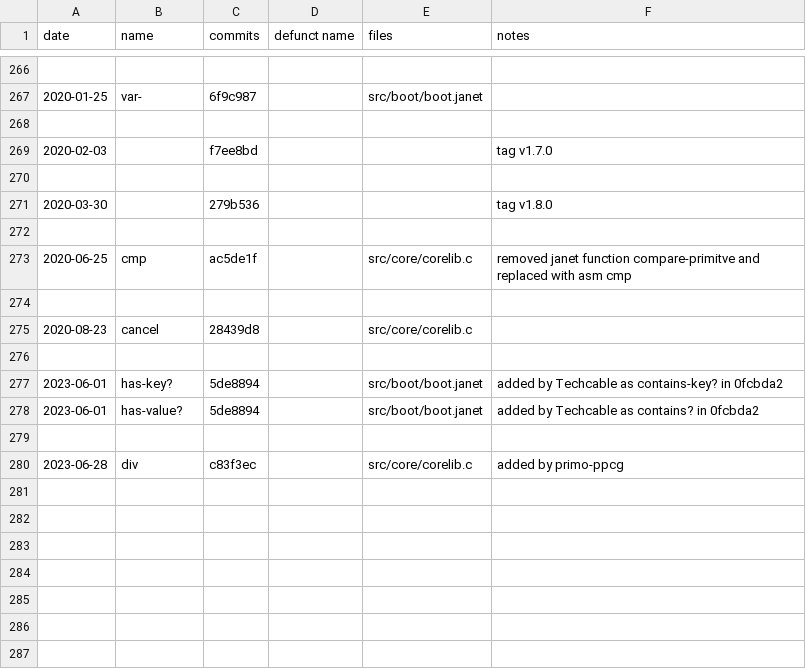
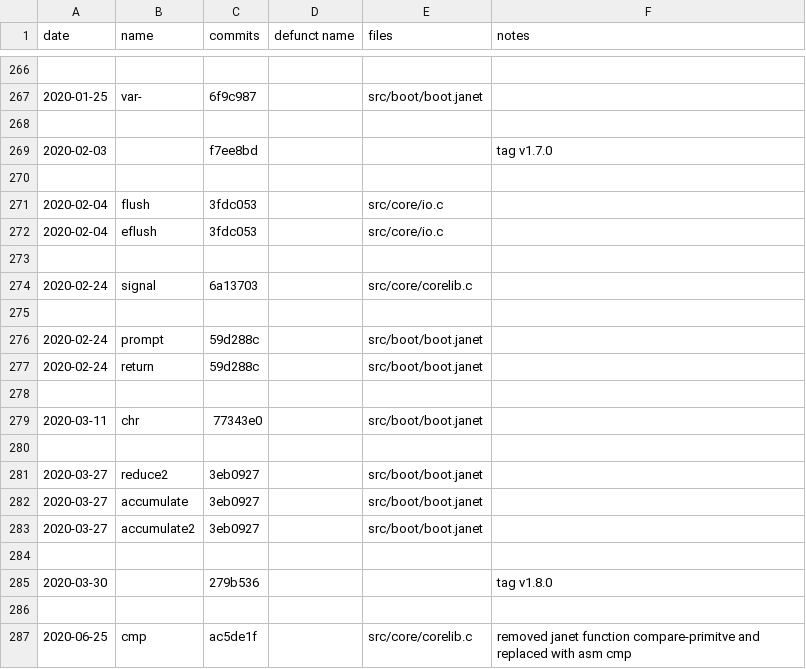
Before and after one commit to sogaiu/janet-examples, a TSV file: doc/history.tsv, drawn as a sheet; only a part is shown, gaps mark what is left out; the shorter side is filled out with more unchanged rows; the diff names each change by its address in the sheet, - before the commit and + after, or states it on an @@ line.

Commit message:
Update history.tsv with 1.8.0 info

```diff
--- a/doc/history.tsv
+++ b/doc/history.tsv
+row 271: 2020-02-04 | flush | 3fdc053 |  | src/core/io.c
+row 272: 2020-02-04 | eflush | 3fdc053 |  | src/core/io.c
+row 273: (empty)
+row 274: 2020-02-24 | signal | 6a13703 |  | src/core/corelib.c
+row 275: (empty)
+row 276: 2020-02-24 | prompt | 59d288c |  | src/boot/boot.janet
+row 277: 2020-02-24 | return | 59d288c |  | src/boot/boot.janet
+row 278: (empty)
+row 279: 2020-03-11 | chr | 77343e0 |  | src/boot/boot.janet
+row 280: (empty)
+row 281: 2020-03-27 | reduce2 | 3eb0927 |  | src/boot/boot.janet
+row 282: 2020-03-27 | accumulate | 3eb0927 |  | src/boot/boot.janet
+row 283: 2020-03-27 | accumulate2 | 3eb0927 |  | src/boot/boot.janet
+row 284: (empty)
```
